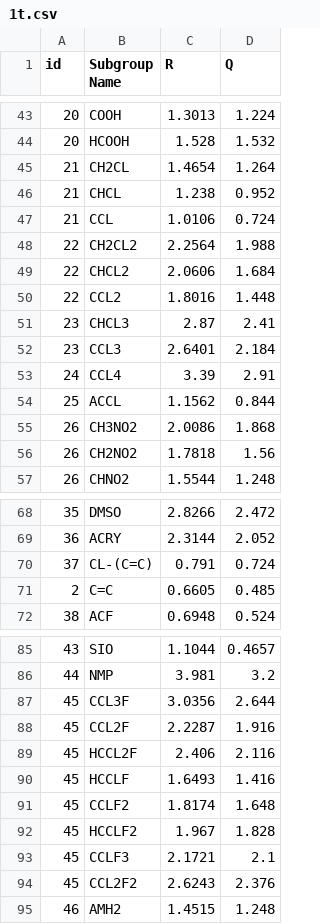
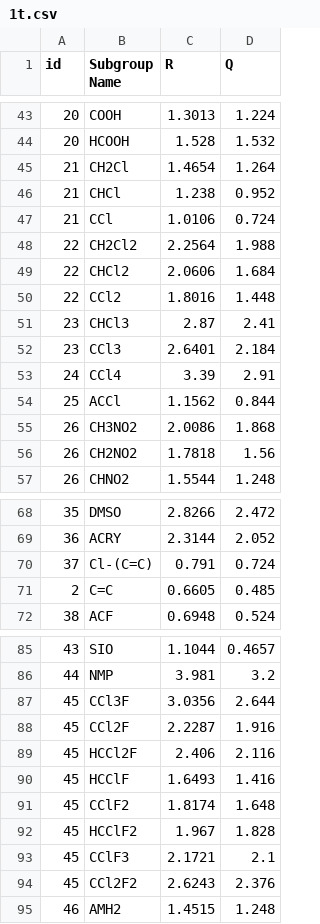
Before and after one commit to PsiXYZ/pytherm, a CSV file: pytherm/activity/db/unifac/VLE/1t.csv, drawn as a sheet; only a part is shown, gaps mark what is left out.

```diff
--- a/pytherm/activity/db/unifac/VLE/1t.csv
+++ b/pytherm/activity/db/unifac/VLE/1t.csv
@@ -44,12 +44,12 @@ id;Subgroup Name;R;Q
 20;HCOOH;1.528;1.532
-21;CH2CL;1.4654;1.264
-21;CHCL;1.238;0.952
-21;CCL;1.0106;0.724
-22;CH2CL2;2.2564;1.988
-22;CHCL2;2.0606;1.684
-22;CCL2;1.8016;1.448
-23;CHCL3;2.87;2.41
-23;CCL3;2.6401;2.184
-24;CCL4;3.39;2.91
-25;ACCL;1.1562;0.844
+21;CH2Cl;1.4654;1.264
+21;CHCl;1.238;0.952
+21;CCl;1.0106;0.724
+22;CH2Cl2;2.2564;1.988
+22;CHCl2;2.0606;1.684
+22;CCl2;1.8016;1.448
+23;CHCl3;2.87;2.41
+23;CCl3;2.6401;2.184
+24;CCl4;3.39;2.91
+25;ACCl;1.1562;0.844
 26;CH3NO2;2.0086;1.868
@@ -69,3 +69,3 @@ id;Subgroup Name;R;Q
 36;ACRY;2.3144;2.052
-37;CL-(C=C);0.791;0.724
+37;Cl-(C=C);0.791;0.724
 2;C=C;0.6605;0.485
@@ -86,10 +86,10 @@ id;Subgroup Name;R;Q
 44;NMP;3.981;3.2
-45;CCL3F;3.0356;2.644
-45;CCL2F;2.2287;1.916
-45;HCCL2F;2.406;2.116
-45;HCCLF;1.6493;1.416
-45;CCLF2;1.8174;1.648
-45;HCCLF2;1.967;1.828
-45;CCLF3;2.1721;2.1
-45;CCL2F2;2.6243;2.376
+45;CCl3F;3.0356;2.644
+45;CCl2F;2.2287;1.916
+45;HCCl2F;2.406;2.116
+45;HCClF;1.6493;1.416
+45;CClF2;1.8174;1.648
+45;HCClF2;1.967;1.828
+45;CClF3;2.1721;2.1
+45;CCl2F2;2.6243;2.376
 46;AMH2;1.4515;1.248
```
Also changed, not shown: pytherm/activity/db/unifac/DOR/1t.csv, pytherm/activity/db/unifac/sub.csv, 2 other files.
